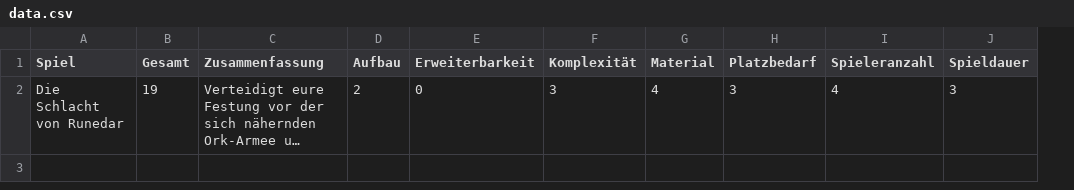
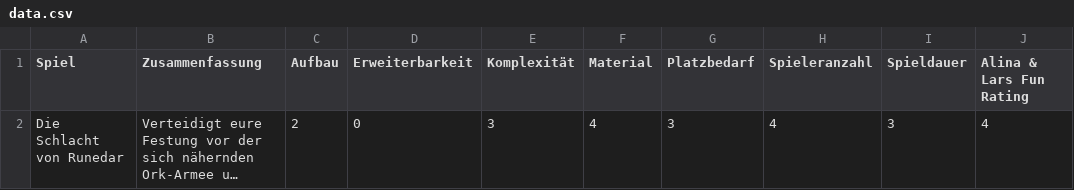
Before and after one commit to Lars-Ungerathen/lars-ungerathen.gihub.io, a CSV file: data.csv, drawn as a sheet; long unchanged cells end in …; removed rows and columns are numbered as before the commit, all else as after; the diff names each change by its address in the sheet, - before the commit and + after, or states it on an @@ line.

Commit message:
Add Alina & Lars Fun Score

```diff
--- a/data.csv
+++ b/data.csv
-column B (Gesamt), row 2: 19
+column J (Alina & Lars Fun Rating), row 2: 4
```
Also changed, not shown: 5 other files.
